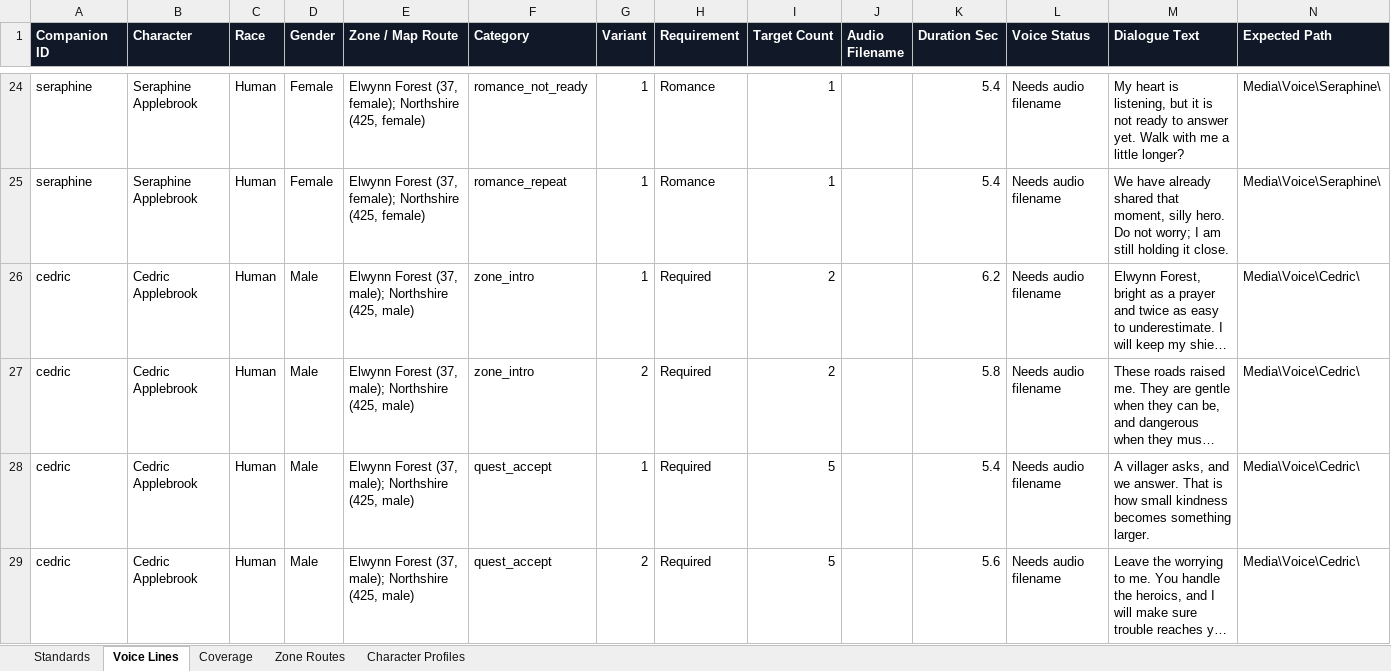
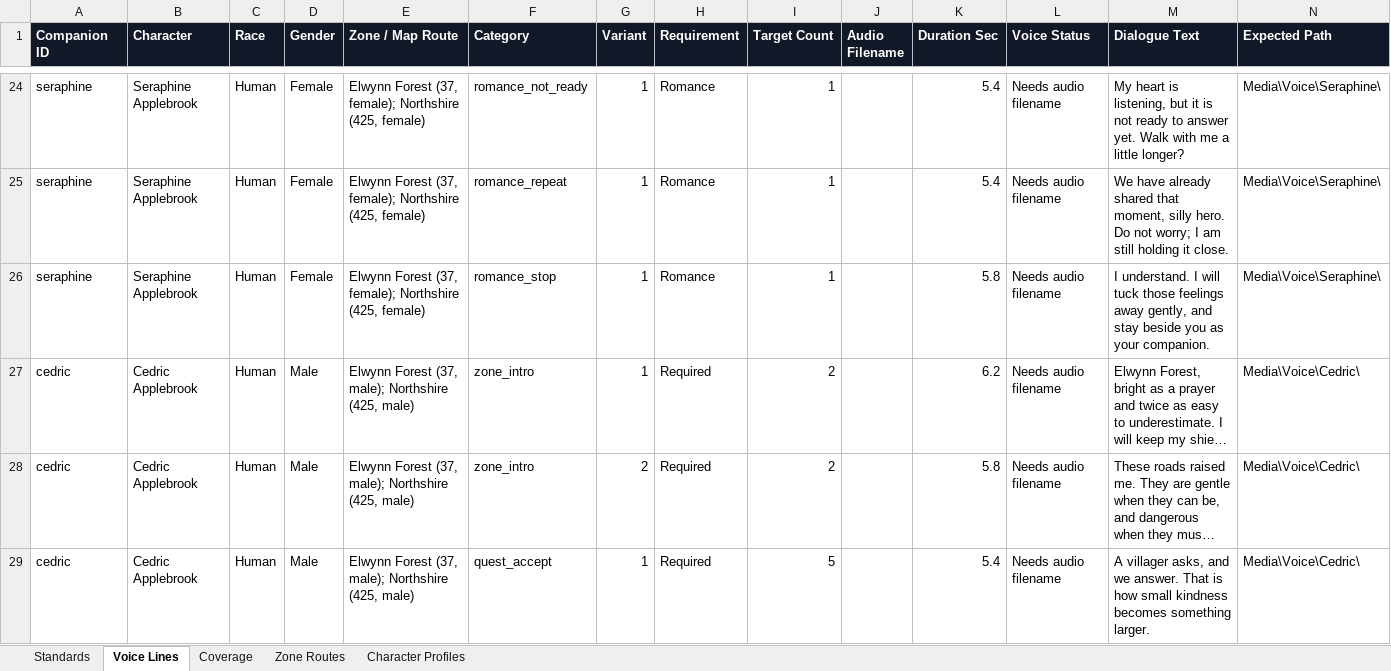
Before and after one commit to christopherddespres/IsekaiAdventure, an Excel workbook: docs/voice-line-tracker.xlsx, sheet Voice Lines, drawn as a sheet; only a part is shown, gaps mark what is left out; the shorter side is filled out with more unchanged rows; long unchanged cells end in …; values as stored, in another font and other column widths than the file's, no borders; table styles not drawn; rows hold the shown columns only; the diff covers the shown part only; the diff names each change by its address in the sheet, - before the commit and + after, or states it on an @@ line.

Commit message:
Add stop romance action

```diff
--- a/docs/voice-line-tracker.xlsx (sheet Voice Lines)
+++ b/docs/voice-line-tracker.xlsx (sheet Voice Lines)
+row 26: seraphine | Seraphine Applebrook | Human | Female | Elwynn Forest (37, female); Northshire (425, female) | romance_stop | 1 | Romance | 1 |  | 5.8 | Needs audio filename | I understand. I will tuck those feelings away gently, and stay beside you as your companion. | Media\Voice\Seraphine\
```
Also changed, not shown: 2 added rows elsewhere in this sheet, sheet Coverage, sheet Standards, 6 other files.
